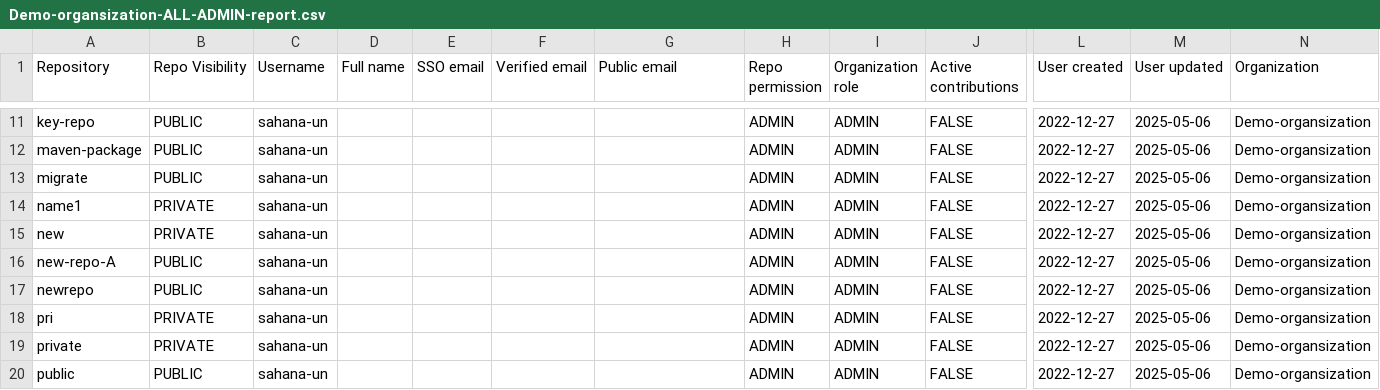
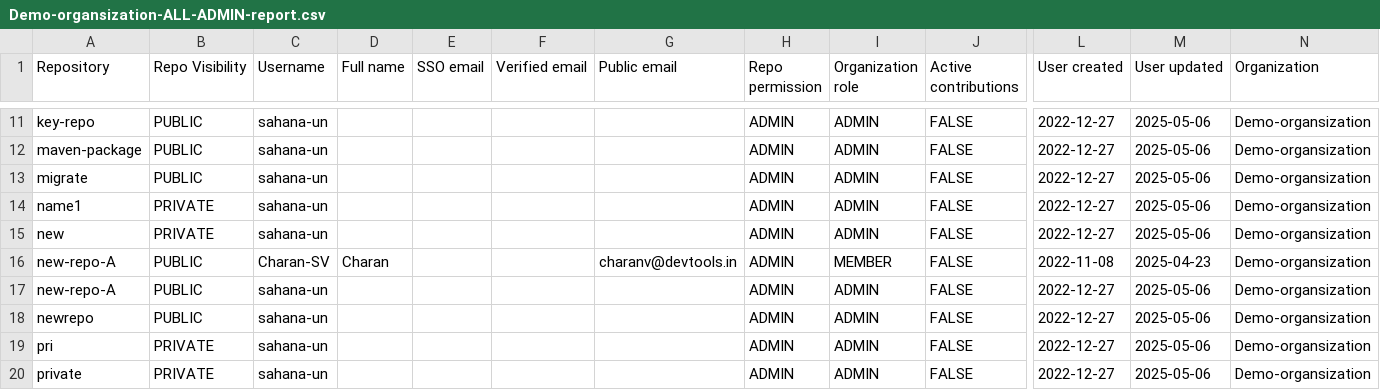
Before and after one commit to Demo-organsization/github-org-member-contribution-action, a CSV file: reports/Demo-organsization-ALL-ADMIN-report.csv, drawn as a sheet; only a part is shown, gaps mark what is left out; the shorter side is filled out with more unchanged rows; rows hold the shown columns only; the diff names each change by its address in the sheet, - before the commit and + after, or states it on an @@ line.

```diff
--- a/reports/Demo-organsization-ALL-ADMIN-report.csv
+++ b/reports/Demo-organsization-ALL-ADMIN-report.csv
+row 16: new-repo-A | PUBLIC | Charan-SV | Charan |  |  | charanv@devtools.in | ADMIN | MEMBER | FALSE | 2022-11-08 | 2025-04-23 | Demo-organsization
```
